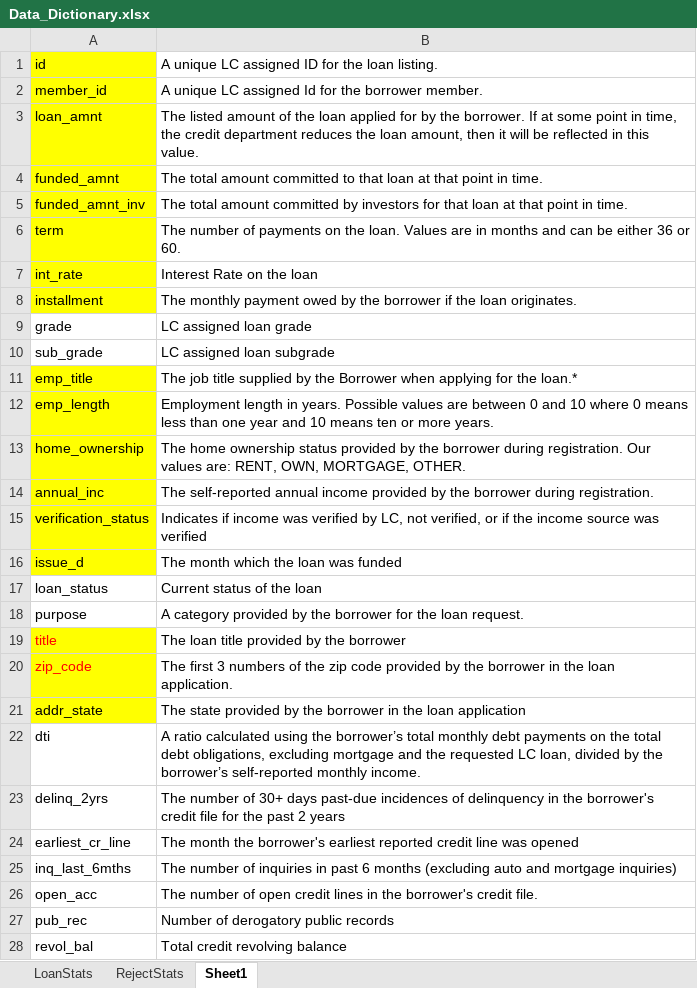
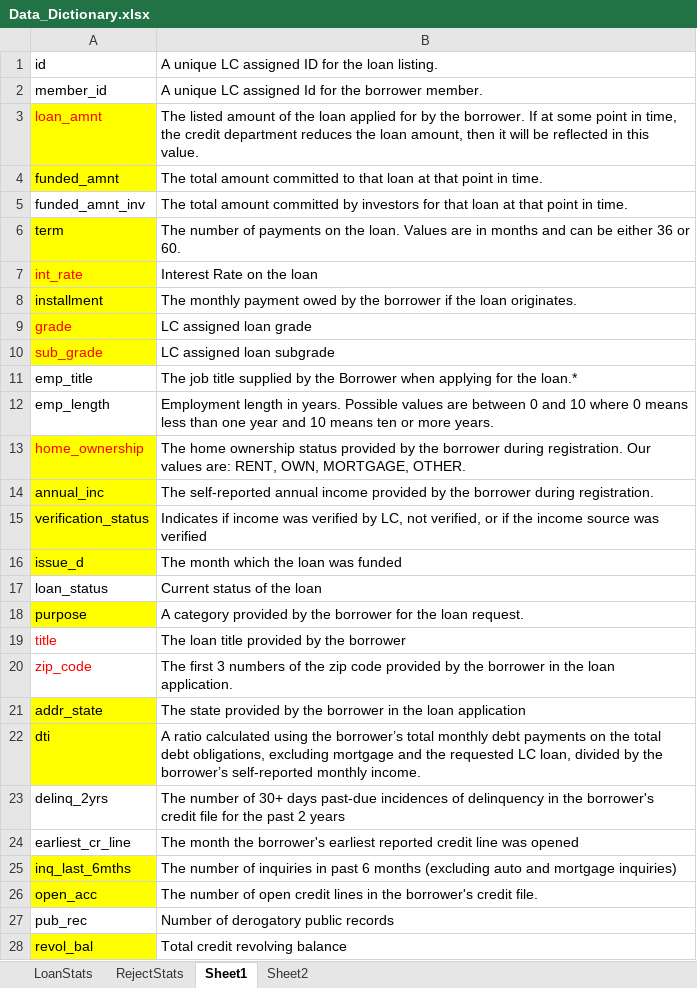
Before and after one commit to ppawar88/DSProject, an Excel workbook: Gramener Case Study/DataSet/Data_Dictionary.xlsx, sheet Sheet1, drawn as a sheet; only a part is shown; values as stored, in another font and other column widths than the file's, no borders; the diff covers the shown part only; the diff names each change by its address in the sheet, - before the commit and + after, or states it on an @@ line.

```diff
--- a/Gramener Case Study/DataSet/Data_Dictionary.xlsx (sheet Sheet1)
+++ b/Gramener Case Study/DataSet/Data_Dictionary.xlsx (sheet Sheet1)
+sheet tab: Sheet2
-A1:A2 fill: #FFFF00
+A1:A2 fill: none
-A3 text colour: black
+A3 text colour: #FF0000
-A5 fill: #FFFF00
+A5 fill: none
-A7 text colour: black
+A7 text colour: #FF0000
@@ A9:A10 fill: none → #FFFF00, text colour: black → #FF0000 @@
-A11:A12 fill: #FFFF00
+A11:A12 fill: none
-A13 text colour: black
+A13 text colour: #FF0000
-A18 fill: none
+A18 fill: #FFFF00
-A19:A20 fill: #FFFF00
+A19:A20 fill: none
-A22 fill: none
+A22 fill: #FFFF00
-A25:A26 fill: none
+A25:A26 fill: #FFFF00
-A28 fill: none
+A28 fill: #FFFF00
```
Also changed, not shown: cell formats elsewhere in this sheet, 2 other files.
